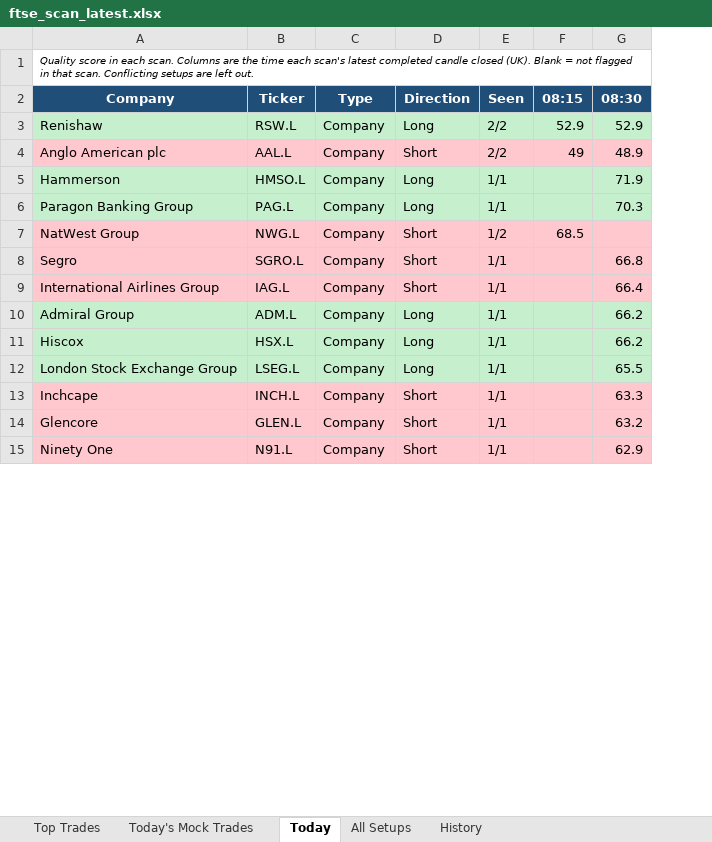
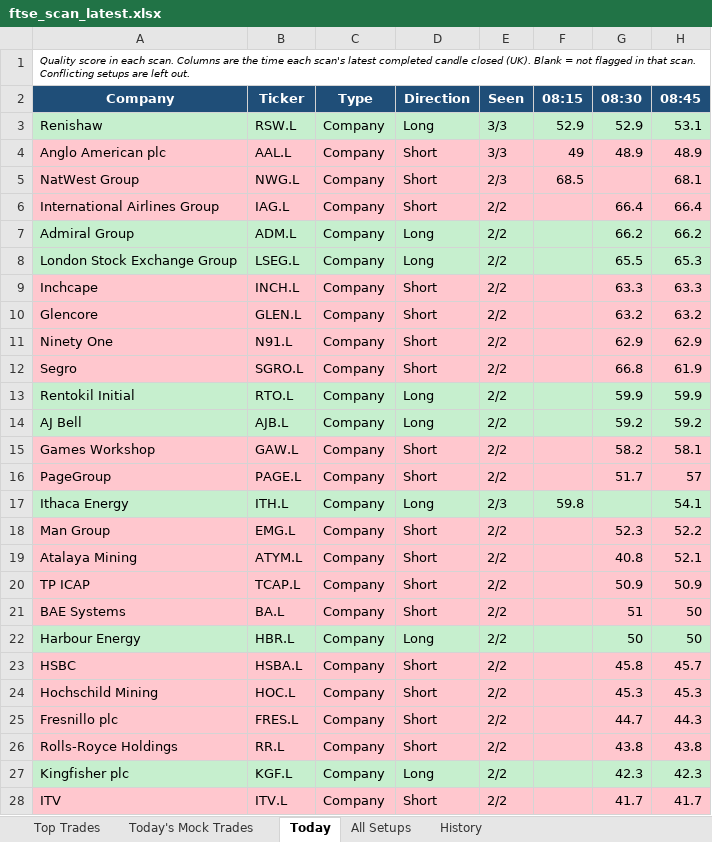
Before and after one commit to philwright210458-blip/ftse-trader, an Excel workbook: ftse_scan_latest.xlsx, sheet Today, drawn as a sheet; only a part is shown; values as stored, in another font and other column widths than the file's, no borders; removed rows and columns are numbered as before the commit, all else as after; the diff covers the shown part only; the diff names each change by its address in the sheet, - before the commit and + after, or states it on an @@ line.

```diff
--- a/ftse_scan_latest.xlsx (sheet Today)
+++ b/ftse_scan_latest.xlsx (sheet Today)
+column H (08:45), rows 3-11: 53.1 | 48.9 | 68.1 | 66.4 | 66.2 | 65.3 | 63.3 | 63.2 | 62.9
-E3:E4 (Seen): 2/2
+E3:E4 (Seen): 3/3
-row 5: Hammerson | HMSO.L | Company | Long | 1/1 |  | 71.9
-row 6: Paragon Banking Group | PAG.L | Company | Long | 1/1 |  | 70.3
-E5 (Seen): 1/2
+E5 (Seen): 2/3
-row 8: Segro | SGRO.L | Company | Short | 1/1 |  | 66.8
-E6:E7 (Seen): 1/1
+E6:E7 (Seen): 2/2
-row 11: Hiscox | HSX.L | Company | Long | 1/1 |  | 66.2
-E8:E11 (Seen): 1/1
+E8:E11 (Seen): 2/2
+row 12: Segro | SGRO.L | Company | Short | 2/2 |  | 66.8 | 61.9
+row 13: Rentokil Initial | RTO.L | Company | Long | 2/2 |  | 59.9 | 59.9
+row 14: AJ Bell | AJB.L | Company | Long | 2/2 |  | 59.2 | 59.2
+row 15: Games Workshop | GAW.L | Company | Short | 2/2 |  | 58.2 | 58.1
+row 16: PageGroup | PAGE.L | Company | Short | 2/2 |  | 51.7 | 57
+row 17: Ithaca Energy | ITH.L | Company | Long | 2/3 | 59.8 |  | 54.1
+row 18: Man Group | EMG.L | Company | Short | 2/2 |  | 52.3 | 52.2
+row 19: Atalaya Mining | ATYM.L | Company | Short | 2/2 |  | 40.8 | 52.1
+row 20: TP ICAP | TCAP.L | Company | Short | 2/2 |  | 50.9 | 50.9
+row 21: BAE Systems | BA.L | Company | Short | 2/2 |  | 51 | 50
+row 22: Harbour Energy | HBR.L | Company | Long | 2/2 |  | 50 | 50
+row 23: HSBC | HSBA.L | Company | Short | 2/2 |  | 45.8 | 45.7
+row 24: Hochschild Mining | HOC.L | Company | Short | 2/2 |  | 45.3 | 45.3
+row 25: Fresnillo plc | FRES.L | Company | Short | 2/2 |  | 44.7 | 44.3
+row 26: Rolls-Royce Holdings | RR.L | Company | Short | 2/2 |  | 43.8 | 43.8
+row 27: Kingfisher plc | KGF.L | Company | Long | 2/2 |  | 42.3 | 42.3
+row 28: ITV | ITV.L | Company | Short | 2/2 |  | 41.7 | 41.7
```
Also changed, not shown: 29 added rows, 11 removed rows and 39 edited cells elsewhere in this sheet, sheet All Setups, sheet History, sheet Top Trades, sheet Today's Mock Trades, 3 other files.
